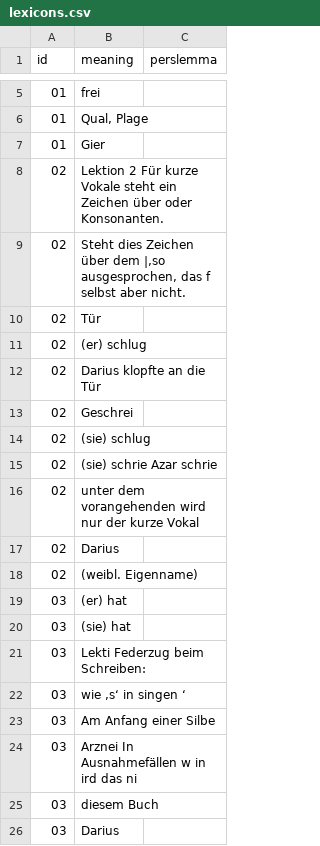
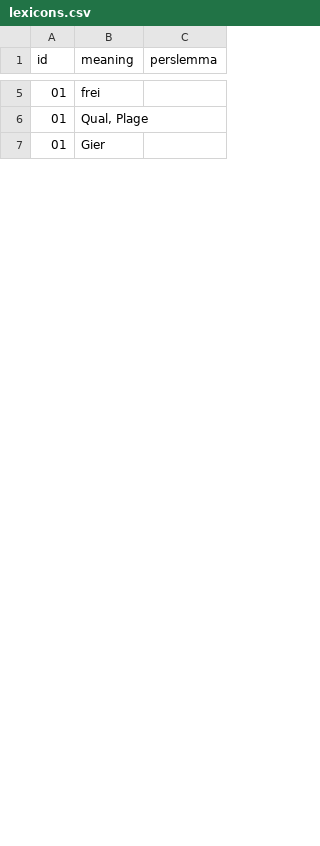
Before and after one commit to skaivolas/sobhani, a CSV file: _data/lexicons.csv, drawn as a sheet; only a part is shown, gaps mark what is left out; the diff covers the shown part only.

```diff
--- a/_data/lexicons.csv
+++ b/_data/lexicons.csv
@@ -7,20 +7 @@ id,meaning,perslemma
 01,Gier,
-02,Lektion 2 Für kurze Vokale steht ein Zeichen über oder Konsonanten.,
-02,"Steht dies Zeichen über dem |,so ausgesprochen, das f selbst aber nicht.",
-02,Tür,
-02,(er) schlug,
-02,Darius klopfte an die Tür,
-02,Geschrei,
-02,(sie) schlug,
-02,(sie) schrie Azar schrie,
-02,unter dem vorangehenden wird nur der kurze Vokal,
-02,Darius,
-02,(weibl. Eigenname),
-03,(er) hat,
-03,(sie) hat,
-03,Lekti Federzug beim Schreiben:,
-03,"wie ,s‘ in singen ‘",
-03,Am Anfang einer Silbe,
-03,Arznei In Ausnahmefällen w in ird das ni,
-03,diesem Buch,
-03,Darius,
```
Also changed, not shown: 19 removed rows and 10 edited cells elsewhere in this file, 1 other file.
